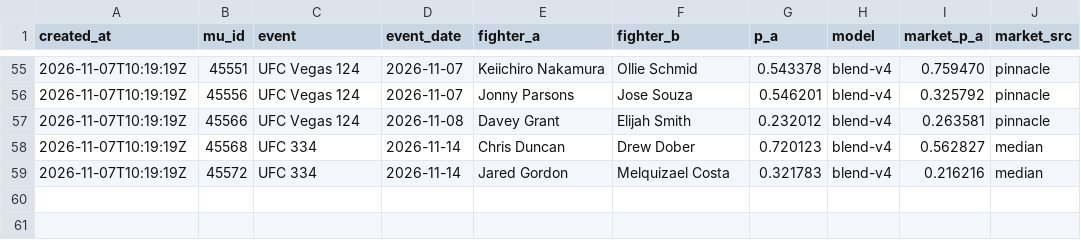
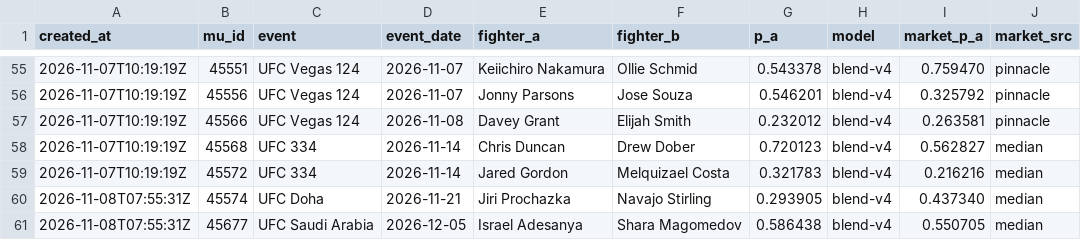
Before and after one commit to giliy/cageiq-ledger, a CSV file: picks.csv, drawn as a sheet; only a part is shown, gaps mark what is left out; the diff names each change by its address in the sheet, - before the commit and + after, or states it on an @@ line.

Commit message:
Ledger 2026-11-08 07:57 UTC, sha256 d39940733fa3

```diff
--- a/picks.csv
+++ b/picks.csv
+row 60: 2026-11-08T07:55:31Z | 45574 | UFC Doha | 2026-11-21 | Jiri Prochazka | Navajo Stirling | 0.293905 | blend-v4 | 0.437340 | median
+row 61: 2026-11-08T07:55:31Z | 45677 | UFC Saudi Arabia | 2026-12-05 | Israel Adesanya | Shara Magomedov | 0.586438 | blend-v4 | 0.550705 | median
```
